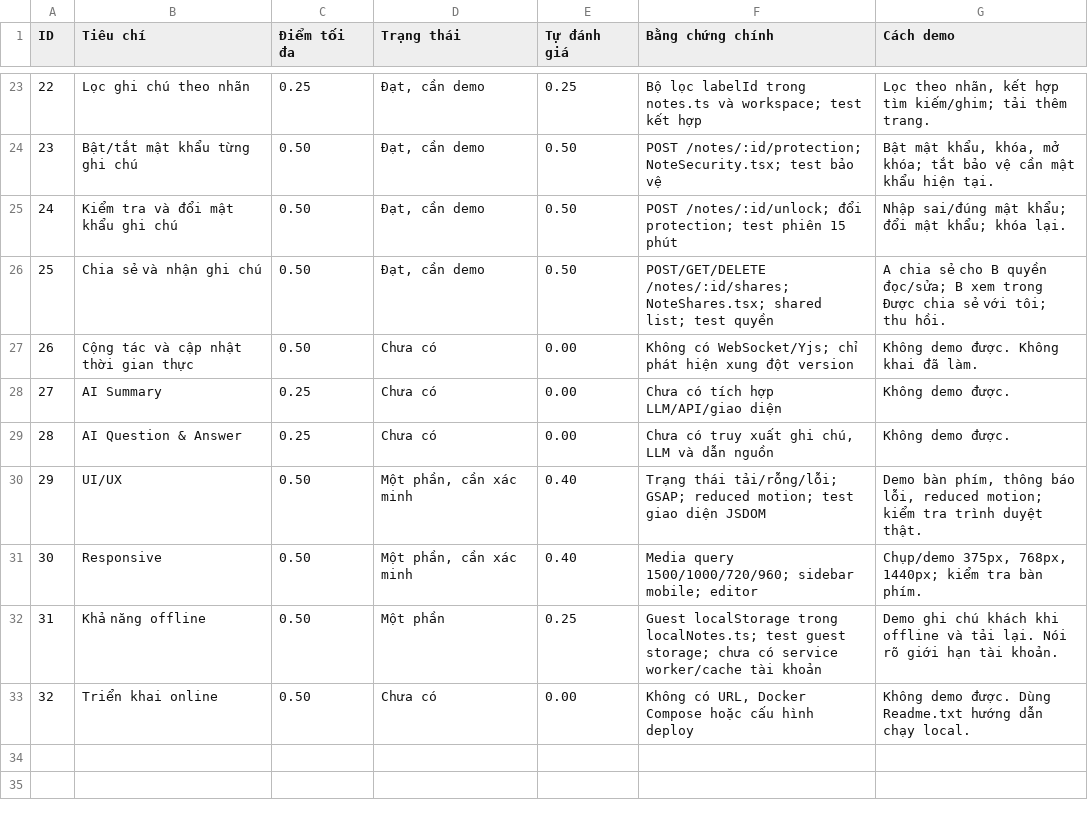
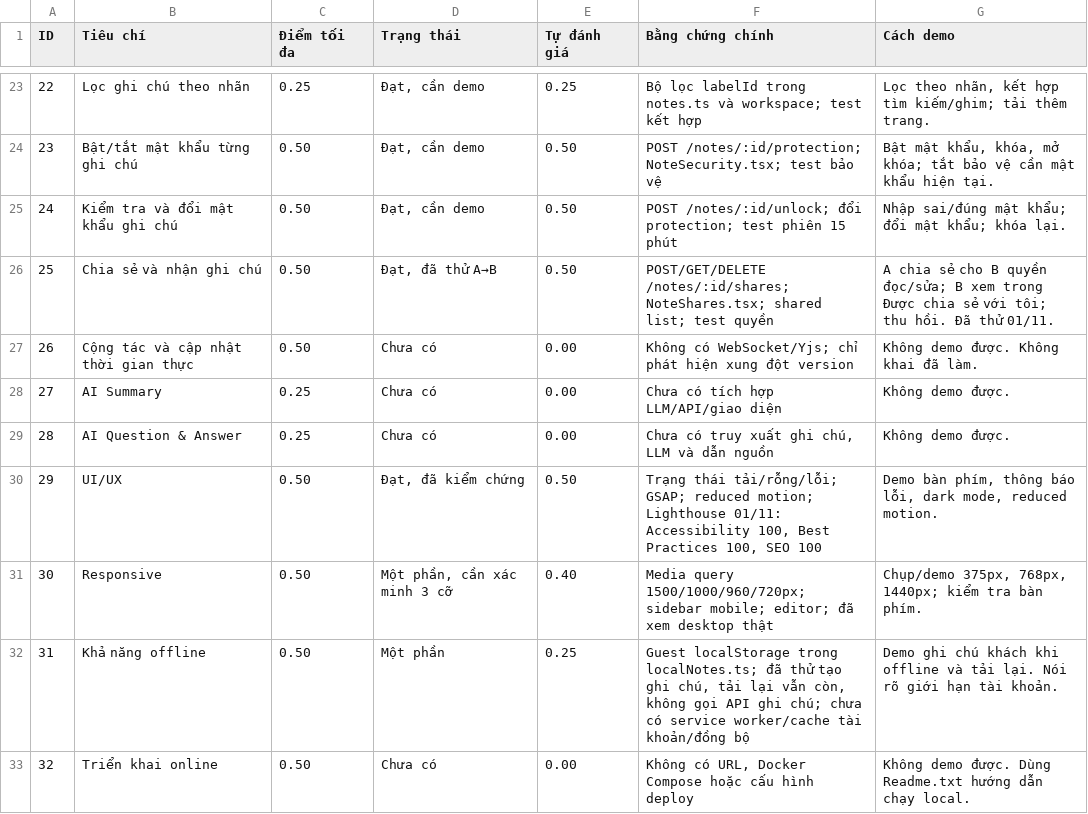
Before and after one commit to rumnopro0809/503073-final-project, a CSV file: RUBRIC_SELF_ASSESSMENT.csv, drawn as a sheet; only a part is shown, gaps mark what is left out.

Commit message:
docs: add final demo runbook and submission checklist
Record the 1 November browser verification, Lighthouse scores, sharing A-to-B evidence and the remaining submission steps. Update the rubric estimate to 8.05/10.

```diff
--- a/RUBRIC_SELF_ASSESSMENT.csv
+++ b/RUBRIC_SELF_ASSESSMENT.csv
@@ -25,3 +25,3 @@
 "24","Kiểm tra và đổi mật khẩu ghi chú","0.50","Đạt, cần demo","0.50","POST /notes/:id/unlock; đổi protection; test phiên 15 phút","Nhập sai/đúng mật khẩu; đổi mật khẩu; khóa lại."
-"25","Chia sẻ và nhận ghi chú","0.50","Đạt, cần demo","0.50","POST/GET/DELETE /notes/:id/shares; NoteShares.tsx; shared list; test quyền","A chia sẻ cho B quyền đọc/sửa; B xem trong Được chia sẻ với tôi; thu hồi."
+"25","Chia sẻ và nhận ghi chú","0.50","Đạt, đã thử A→B","0.50","POST/GET/DELETE /notes/:id/shares; NoteShares.tsx; shared list; test quyền","A chia sẻ cho B quyền đọc/sửa; B xem trong Được chia sẻ với tôi; thu hồi. Đã thử 01/11."
 "26","Cộng tác và cập nhật thời gian thực","0.50","Chưa có","0.00","Không có WebSocket/Yjs; chỉ phát hiện xung đột version","Không demo được. Không khai đã làm."
@@ -29,5 +29,5 @@
 "28","AI Question & Answer","0.25","Chưa có","0.00","Chưa có truy xuất ghi chú, LLM và dẫn nguồn","Không demo được."
-"29","UI/UX","0.50","Một phần, cần xác minh","0.40","Trạng thái tải/rỗng/lỗi; GSAP; reduced motion; test giao diện JSDOM","Demo bàn phím, thông báo lỗi, reduced motion; kiểm tra trình duyệt thật."
-"30","Responsive","0.50","Một phần, cần xác minh","0.40","Media query 1500/1000/720/960; sidebar mobile; editor","Chụp/demo 375px, 768px, 1440px; kiểm tra bàn phím."
-"31","Khả năng offline","0.50","Một phần","0.25","Guest localStorage trong localNotes.ts; test guest storage; chưa có service worker/cache tài khoản","Demo ghi chú khách khi offline và tải lại. Nói rõ giới hạn tài khoản."
+"29","UI/UX","0.50","Đạt, đã kiểm chứng","0.50","Trạng thái tải/rỗng/lỗi; GSAP; reduced motion; Lighthouse 01/11: Accessibility 100, Best Practices 100, SEO 100","Demo bàn phím, thông báo lỗi, dark mode, reduced motion."
+"30","Responsive","0.50","Một phần, cần xác minh 3 cỡ","0.40","Media query 1500/1000/960/720px; sidebar mobile; editor; đã xem desktop thật","Chụp/demo 375px, 768px, 1440px; kiểm tra bàn phím."
+"31","Khả năng offline","0.50","Một phần","0.25","Guest localStorage trong localNotes.ts; đã thử tạo ghi chú, tải lại vẫn còn, không gọi API ghi chú; chưa có service worker/cache tài khoản/đồng bộ","Demo ghi chú khách khi offline và tải lại. Nói rõ giới hạn tài khoản."
 "32","Triển khai online","0.50","Chưa có","0.00","Không có URL, Docker Compose hoặc cấu hình deploy","Không demo được. Dùng Readme.txt hướng dẫn chạy local."
```
Also changed, not shown: 8 other files.
